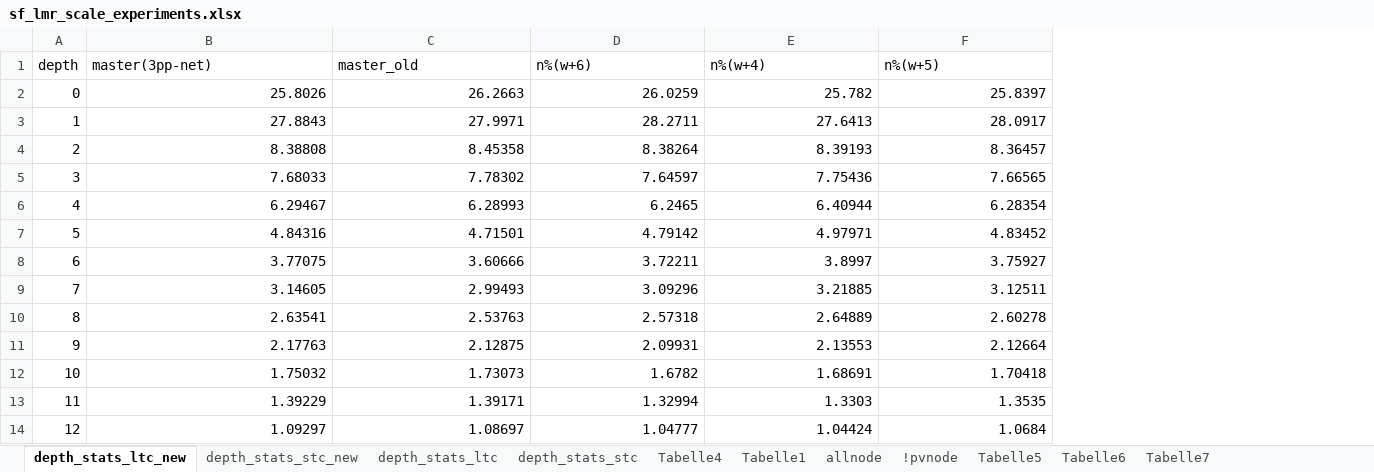
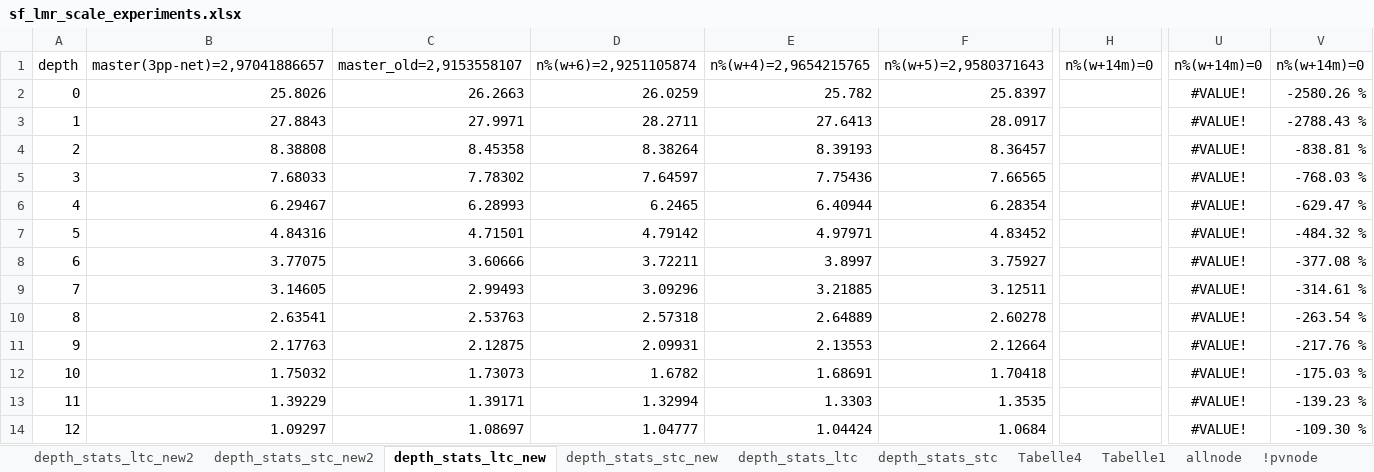
Before and after one commit to locutus2/Stockfish, an Excel workbook: sf_lmr_scale_experiments.xlsx, sheet depth_stats_ltc_new, drawn as a sheet; only a part is shown, gaps mark what is left out; values as stored, in another font and other column widths than the file's, no borders; charts and pictures not drawn; the diff covers the shown part only; the diff names each change by its address in the sheet, - before the commit and + after, or states it on an @@ line.

Commit message:
depth until 63

```diff
--- a/sf_lmr_scale_experiments.xlsx (sheet depth_stats_ltc_new)
+++ b/sf_lmr_scale_experiments.xlsx (sheet depth_stats_ltc_new)
+sheet tab: depth_stats_ltc_new2
+sheet tab: depth_stats_stc_new2
+column H, row 1: n%(w+14m)=0
+column U, rows 1-14: n%(w+14m)=0 | #VALUE! | #VALUE! | #VALUE! | #VALUE! | #VALUE! | #VALUE! | #VALUE! | #VALUE! | #VALUE! | #VALUE! | #VALUE! | #VALUE! | #VALUE!
+column V, rows 1-14: n%(w+14m)=0 | -2580.26 % | -2788.43 % | -838.81 % | -768.03 % | -629.47 % | -484.32 % | -377.08 % | -314.61 % | -263.54 % | -217.76 % | -175.03 % | -139.23 % | -109.30 %
-B1: master(3pp-net)
+B1: master(3pp-net)=2,97041886657
-C1: master_old
+C1: master_old=2,9153558107
-D1: n%(w+6)
+D1: n%(w+6)=2,9251105874
-E1: n%(w+4)
+E1: n%(w+4)=2,9654215765
-F1: n%(w+5)
+F1: n%(w+5)=2,9580371643
```
Also changed, not shown: 11 edited cells elsewhere in this sheet, sheet depth_stats_stc_new, charts or pictures, 2 other files.
